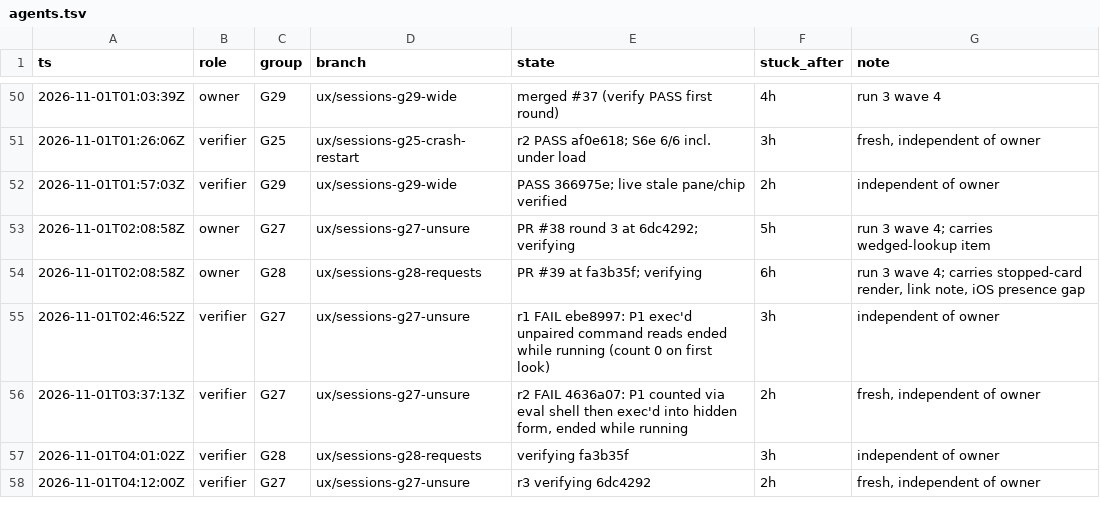
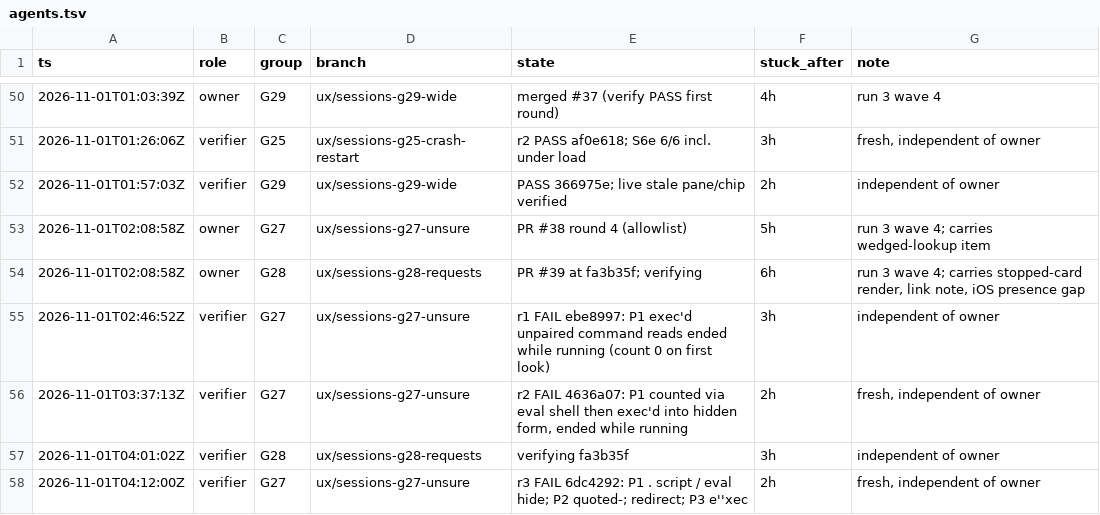
Before and after one commit to IamP5/claudio-bot, a TSV file: docs/ux-program/agents.tsv, drawn as a sheet; only a part is shown, gaps mark what is left out.

```diff
--- a/docs/ux-program/agents.tsv
+++ b/docs/ux-program/agents.tsv
@@ -52,3 +52,3 @@ ts	role	group	branch	state	stuck_after	note
 2026-11-01T01:57:03Z	verifier	G29	ux/sessions-g29-wide	PASS 366975e; live stale pane/chip verified	2h	independent of owner
-2026-11-01T02:08:58Z	owner	G27	ux/sessions-g27-unsure	PR #38 round 3 at 6dc4292; verifying	5h	run 3 wave 4; carries wedged-lookup item
+2026-11-01T02:08:58Z	owner	G27	ux/sessions-g27-unsure	PR #38 round 4 (allowlist)	5h	run 3 wave 4; carries wedged-lookup item
 2026-11-01T02:08:58Z	owner	G28	ux/sessions-g28-requests	PR #39 at fa3b35f; verifying	6h	run 3 wave 4; carries stopped-card render, link note, iOS presence gap
@@ -57,2 +57,2 @@ ts	role	group	branch	state	stuck_after	note
 2026-11-01T04:01:02Z	verifier	G28	ux/sessions-g28-requests	verifying fa3b35f	3h	independent of owner
-2026-11-01T04:12:00Z	verifier	G27	ux/sessions-g27-unsure	r3 verifying 6dc4292	2h	fresh, independent of owner
+2026-11-01T04:12:00Z	verifier	G27	ux/sessions-g27-unsure	r3 FAIL 6dc4292: P1 . script / eval hide; P2 quoted-; redirect; P3 e''xec	2h	fresh, independent of owner
```
Also changed, not shown: docs/ux-program/decisions.tsv.
